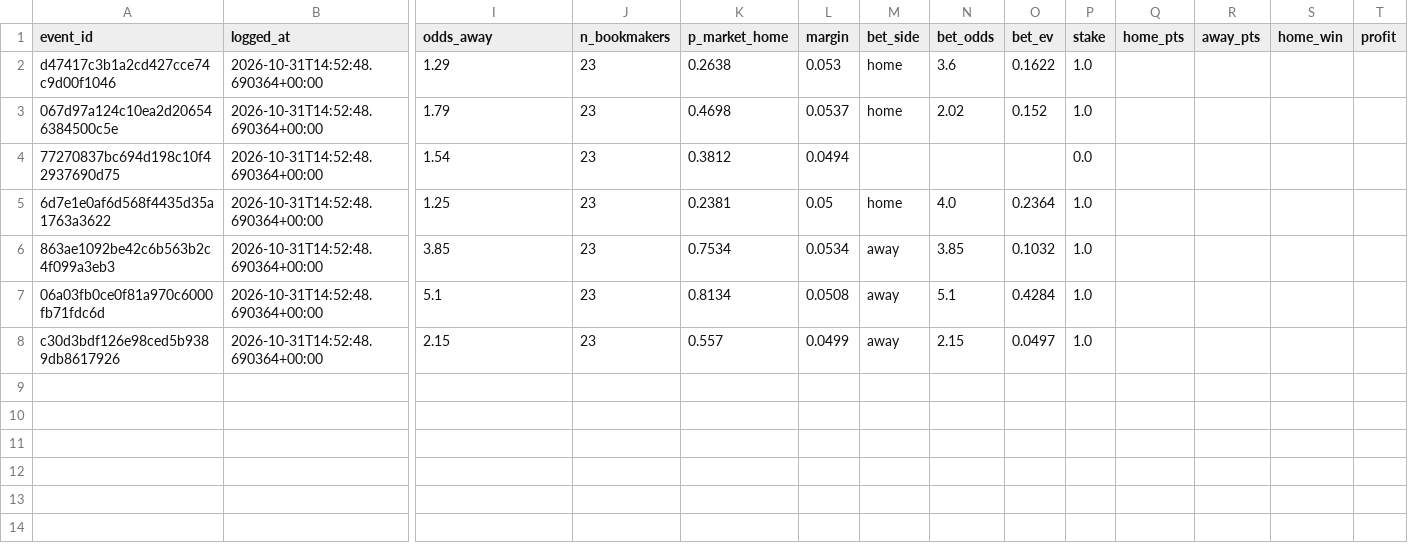
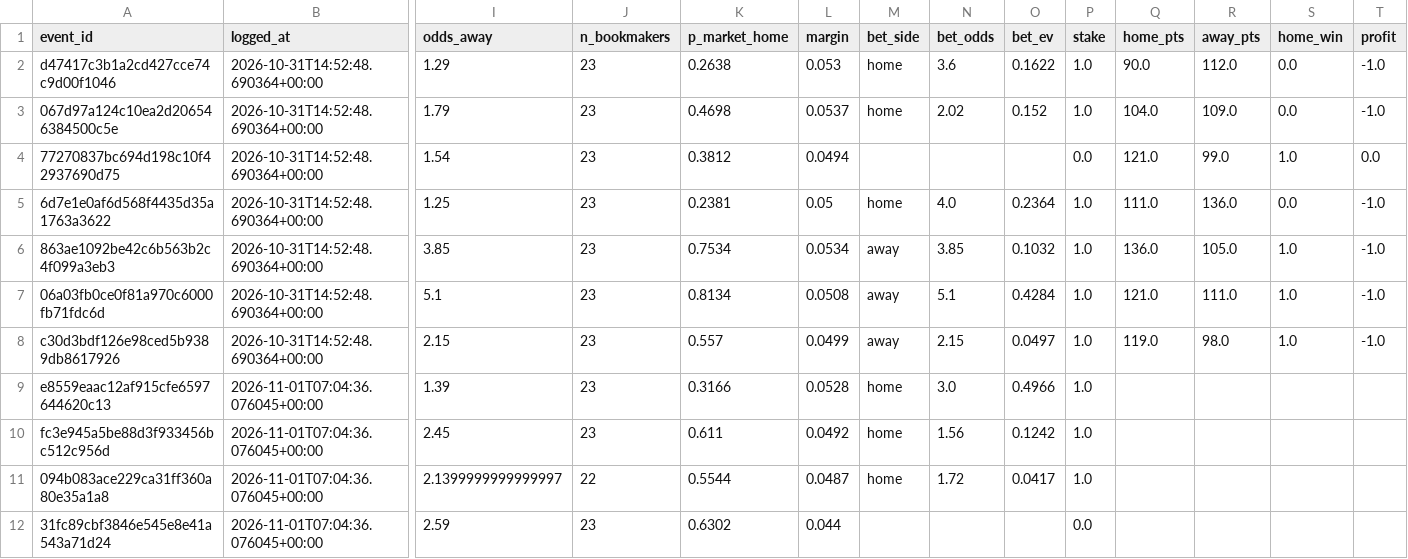
Before and after one commit to JohnGAB7/Sport-Analytics, a CSV file: nba/registry/paper_bets.csv, drawn as a sheet; only a part is shown, gaps mark what is left out; rows hold the shown columns only; the diff names each change by its address in the sheet, - before the commit and + after, or states it on an @@ line.

```diff
--- a/nba/registry/paper_bets.csv
+++ b/nba/registry/paper_bets.csv
-Q2 (home_pts): (empty)
+Q2 (home_pts): 90.0
-R2 (away_pts): (empty)
+R2 (away_pts): 112.0
-S2:S3 (home_win): (empty)
+S2:S3 (home_win): 0.0
-T2:T3 (profit): (empty)
+T2:T3 (profit): -1.0
-Q3 (home_pts): (empty)
+Q3 (home_pts): 104.0
-R3 (away_pts): (empty)
+R3 (away_pts): 109.0
-Q4 (home_pts): (empty)
+Q4 (home_pts): 121.0
-R4 (away_pts): (empty)
+R4 (away_pts): 99.0
-S4 (home_win): (empty)
+S4 (home_win): 1.0
-T4 (profit): (empty)
+T4 (profit): 0.0
-Q5 (home_pts): (empty)
+Q5 (home_pts): 111.0
-R5 (away_pts): (empty)
+R5 (away_pts): 136.0
-S5 (home_win): (empty)
+S5 (home_win): 0.0
-T5:T8 (profit): (empty)
+T5:T8 (profit): -1.0
-Q6 (home_pts): (empty)
+Q6 (home_pts): 136.0
-R6 (away_pts): (empty)
+R6 (away_pts): 105.0
-S6:S8 (home_win): (empty)
+S6:S8 (home_win): 1.0
-Q7 (home_pts): (empty)
+Q7 (home_pts): 121.0
-R7 (away_pts): (empty)
+R7 (away_pts): 111.0
-Q8 (home_pts): (empty)
+Q8 (home_pts): 119.0
-R8 (away_pts): (empty)
+R8 (away_pts): 98.0
+row 9: e8559eaac12af915cfe6597644620c13 | 2026-11-01T07:04:36.076045+00:00 | 1.39 | 23 | 0.3166 | 0.0528 | home | 3.0 | 0.4966 | 1.0
+row 10: fc3e945a5be88d3f933456bc512c956d | 2026-11-01T07:04:36.076045+00:00 | 2.45 | 23 | 0.611 | 0.0492 | home | 1.56 | 0.1242 | 1.0
+row 11: 094b083ace229ca31ff360a80e35a1a8 | 2026-11-01T07:04:36.076045+00:00 | 2.1399999999999997 | 22 | 0.5544 | 0.0487 | home | 1.72 | 0.0417 | 1.0
+row 12: 31fc89cbf3846e545e8e41a543a71d24 | 2026-11-01T07:04:36.076045+00:00 | 2.59 | 23 | 0.6302 | 0.044 |  |  |  | 0.0
```
Also changed, not shown: 2 other files.
